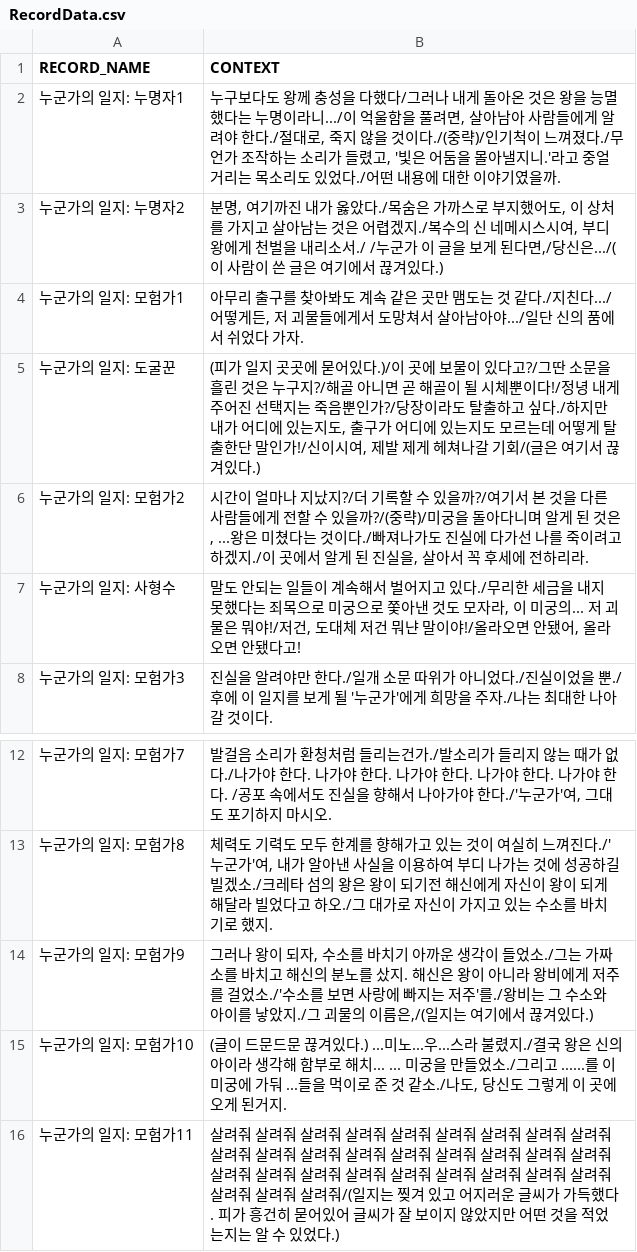
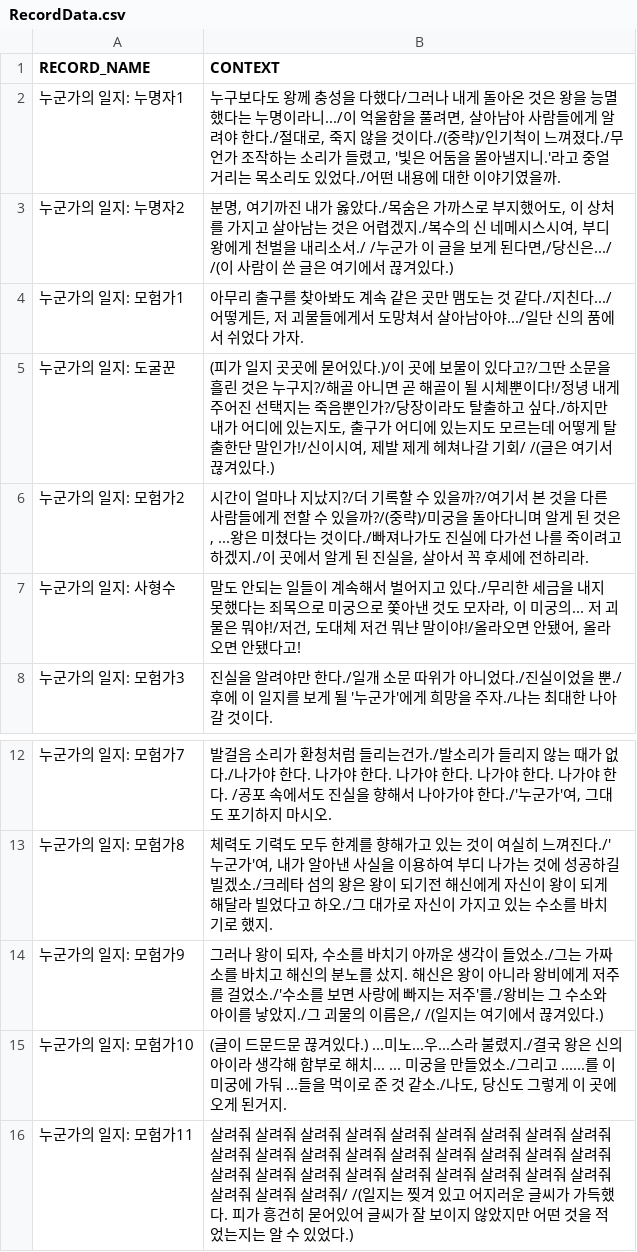
Before and after one commit to taechomaeul/Team-Project, a CSV file: Assets/Resources/Data/RecordData.csv, drawn as a sheet; only a part is shown, gaps mark what is left out.

```diff
--- a/Assets/Resources/Data/RecordData.csv
+++ b/Assets/Resources/Data/RecordData.csv
@@ -2,5 +2,5 @@ RECORD_NAME,CONTEXT
 누군가의 일지: 누명자1,"누구보다도 왕께 충성을 다했다/그러나 내게 돌아온 것은 왕을 능멸했다는 누명이라니.../이 억울함을 풀려면, 살아남아 사람들에게 알려야 한다./절대로, 죽지 않을 것이다./(중략)/인기척이 느껴졌다./무언가 조작하는 소리가 들렸고, '빛은 어둠을 몰아낼지니.'라고 중얼거리는 목소리도 있었다./어떤 내용에 대한 이야기였을까."
-누군가의 일지: 누명자2,"분명, 여기까진 내가 옳았다./목숨은 가까스로 부지했어도, 이 상처를 가지고 살아남는 것은 어렵겠지./복수의 신 네메시스시여, 부디 왕에게 천벌을 내리소서./ /누군가 이 글을 보게 된다면,/당신은.../(이 사람이 쓴 글은 여기에서 끊겨있다.)"
+누군가의 일지: 누명자2,"분명, 여기까진 내가 옳았다./목숨은 가까스로 부지했어도, 이 상처를 가지고 살아남는 것은 어렵겠지./복수의 신 네메시스시여, 부디 왕에게 천벌을 내리소서./ /누군가 이 글을 보게 된다면,/당신은.../ /(이 사람이 쓴 글은 여기에서 끊겨있다.)"
 누군가의 일지: 모험가1,"아무리 출구를 찾아봐도 계속 같은 곳만 맴도는 것 같다./지친다.../어떻게든, 저 괴물들에게서 도망쳐서 살아남아야.../일단 신의 품에서 쉬었다 가자."
-누군가의 일지: 도굴꾼,"(피가 일지 곳곳에 묻어있다.)/이 곳에 보물이 있다고?/그딴 소문을 흘린 것은 누구지?/해골 아니면 곧 해골이 될 시체뿐이다!/정녕 내게 주어진 선택지는 죽음뿐인가?/당장이라도 탈출하고 싶다./하지만 내가 어디에 있는지도, 출구가 어디에 있는지도 모르는데 어떻게 탈출한단 말인가!/신이시여, 제발 제게 헤쳐나갈 기회/(글은 여기서 끊겨있다.)"
+누군가의 일지: 도굴꾼,"(피가 일지 곳곳에 묻어있다.)/이 곳에 보물이 있다고?/그딴 소문을 흘린 것은 누구지?/해골 아니면 곧 해골이 될 시체뿐이다!/정녕 내게 주어진 선택지는 죽음뿐인가?/당장이라도 탈출하고 싶다./하지만 내가 어디에 있는지도, 출구가 어디에 있는지도 모르는데 어떻게 탈출한단 말인가!/신이시여, 제발 제게 헤쳐나갈 기회/ /(글은 여기서 끊겨있다.)"
 누군가의 일지: 모험가2,"시간이 얼마나 지났지?/더 기록할 수 있을까?/여기서 본 것을 다른 사람들에게 전할 수 있을까?/(중략)/미궁을 돌아다니며 알게 된 것은, ...왕은 미쳤다는 것이다./빠져나가도 진실에 다가선 나를 죽이려고 하겠지./이 곳에서 알게 된 진실을, 살아서 꼭 후세에 전하리라."
@@ -13,4 +13,4 @@ RECORD_NAME,CONTEXT
 누군가의 일지: 모험가8,"체력도 기력도 모두 한계를 향해가고 있는 것이 여실히 느껴진다./'누군가'여, 내가 알아낸 사실을 이용하여 부디 나가는 것에 성공하길 빌겠소./크레타 섬의 왕은 왕이 되기전 해신에게 자신이 왕이 되게 해달라 빌었다고 하오./그 대가로 자신이 가지고 있는 수소를 바치기로 했지."
-누군가의 일지: 모험가9,"그러나 왕이 되자, 수소를 바치기 아까운 생각이 들었소./그는 가짜 소를 바치고 해신의 분노를 샀지. 해신은 왕이 아니라 왕비에게 저주를 걸었소./'수소를 보면 사랑에 빠지는 저주'를./왕비는 그 수소와 아이를 낳았지./그 괴물의 이름은,/(일지는 여기에서 끊겨있다.)"
+누군가의 일지: 모험가9,"그러나 왕이 되자, 수소를 바치기 아까운 생각이 들었소./그는 가짜 소를 바치고 해신의 분노를 샀지. 해신은 왕이 아니라 왕비에게 저주를 걸었소./'수소를 보면 사랑에 빠지는 저주'를./왕비는 그 수소와 아이를 낳았지./그 괴물의 이름은,/ /(일지는 여기에서 끊겨있다.)"
 누군가의 일지: 모험가10,"(글이 드문드문 끊겨있다.) ...미노...우...스라 불렸지./결국 왕은 신의 아이라 생각해 함부로 해치... ... 미궁을 만들었소./그리고 ......를 이 미궁에 가둬 ...들을 먹이로 준 것 같소./나도, 당신도 그렇게 이 곳에 오게 된거지."
-누군가의 일지: 모험가11,살려줘 살려줘 살려줘 살려줘 살려줘 살려줘 살려줘 살려줘 살려줘 살려줘 살려줘 살려줘 살려줘 살려줘 살려줘 살려줘 살려줘 살려줘 살려줘 살려줘 살려줘 살려줘 살려줘 살려줘 살려줘 살려줘 살려줘 살려줘 살려줘 살려줘/(일지는 찢겨 있고 어지러운 글씨가 가득했다. 피가 흥건히 묻어있어 글씨가 잘 보이지 않았지만 어떤 것을 적었는지는 알 수 있었다.)
+누군가의 일지: 모험가11,살려줘 살려줘 살려줘 살려줘 살려줘 살려줘 살려줘 살려줘 살려줘 살려줘 살려줘 살려줘 살려줘 살려줘 살려줘 살려줘 살려줘 살려줘 살려줘 살려줘 살려줘 살려줘 살려줘 살려줘 살려줘 살려줘 살려줘 살려줘 살려줘 살려줘/ /(일지는 찢겨 있고 어지러운 글씨가 가득했다. 피가 흥건히 묻어있어 글씨가 잘 보이지 않았지만 어떤 것을 적었는지는 알 수 있었다.)
```
Also changed, not shown: 8 other files.
